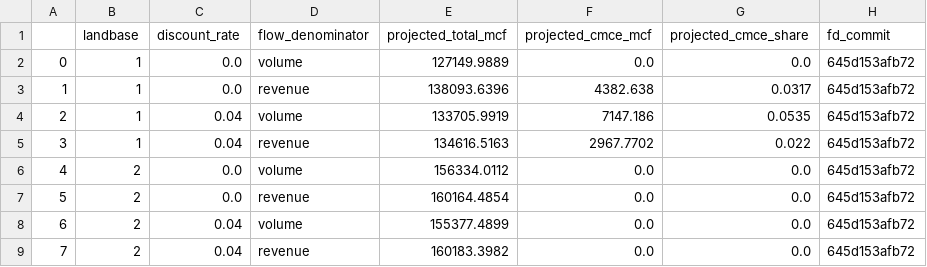
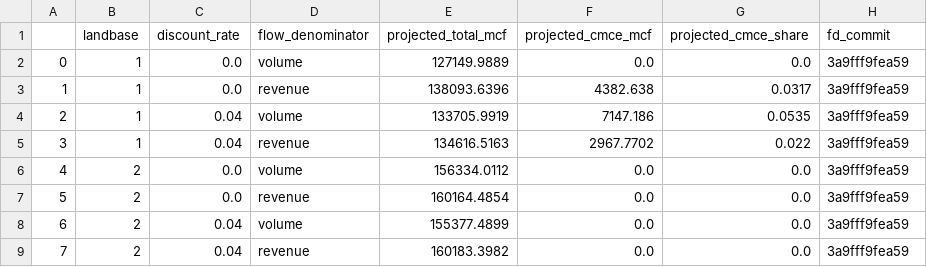
Before and after one commit to UBC-FRESH/fresh-daugherty, a CSV file: results/analysis/p11_value_flow/t4_cmce_filler_channel.csv, drawn as a sheet.

```diff
--- a/results/analysis/p11_value_flow/t4_cmce_filler_channel.csv
+++ b/results/analysis/p11_value_flow/t4_cmce_filler_channel.csv
@@ -1,9 +1,9 @@
 ,landbase,discount_rate,flow_denominator,projected_total_mcf,projected_cmce_mcf,projected_cmce_share,fd_commit
-0,1,0.0,volume,127149.9889,0.0,0.0,645d153afb72
-1,1,0.0,revenue,138093.6396,4382.638,0.0317,645d153afb72
-2,1,0.04,volume,133705.9919,7147.186,0.0535,645d153afb72
-3,1,0.04,revenue,134616.5163,2967.7702,0.022,645d153afb72
-4,2,0.0,volume,156334.0112,0.0,0.0,645d153afb72
-5,2,0.0,revenue,160164.4854,0.0,0.0,645d153afb72
-6,2,0.04,volume,155377.4899,0.0,0.0,645d153afb72
-7,2,0.04,revenue,160183.3982,0.0,0.0,645d153afb72
+0,1,0.0,volume,127149.9889,0.0,0.0,3a9fff9fea59
+1,1,0.0,revenue,138093.6396,4382.638,0.0317,3a9fff9fea59
+2,1,0.04,volume,133705.9919,7147.186,0.0535,3a9fff9fea59
+3,1,0.04,revenue,134616.5163,2967.7702,0.022,3a9fff9fea59
+4,2,0.0,volume,156334.0112,0.0,0.0,3a9fff9fea59
+5,2,0.0,revenue,160164.4854,0.0,0.0,3a9fff9fea59
+6,2,0.04,volume,155377.4899,0.0,0.0,3a9fff9fea59
+7,2,0.04,revenue,160183.3982,0.0,0.0,3a9fff9fea59
```
Also changed, not shown: 9 other files.
